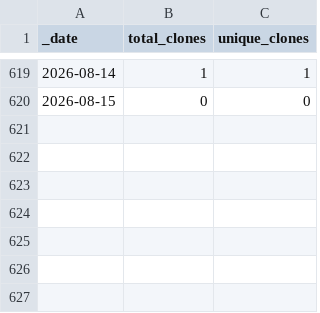
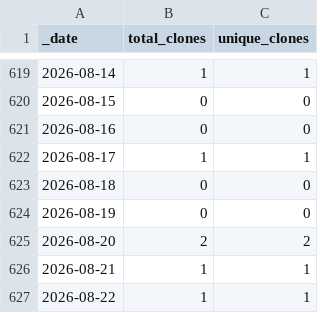
Before and after one commit to roberts-farm-of-ideas/4, a CSV file: traffic/clones.csv, drawn as a sheet; only a part is shown, gaps mark what is left out; the diff names each change by its address in the sheet, - before the commit and + after, or states it on an @@ line.

Commit message:
GitHub traffic

```diff
--- a/traffic/clones.csv
+++ b/traffic/clones.csv
+row 621: 2026-08-16 | 0 | 0
+row 622: 2026-08-17 | 1 | 1
+row 623: 2026-08-18 | 0 | 0
+row 624: 2026-08-19 | 0 | 0
+row 625: 2026-08-20 | 2 | 2
+row 626: 2026-08-21 | 1 | 1
+row 627: 2026-08-22 | 1 | 1
```
Also changed, not shown: traffic/views.csv, 1 other file.
